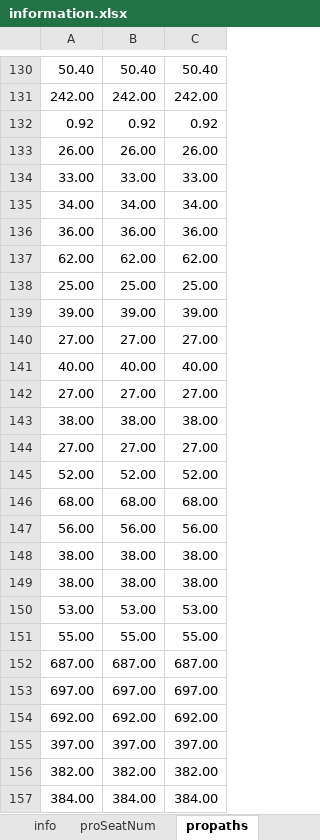
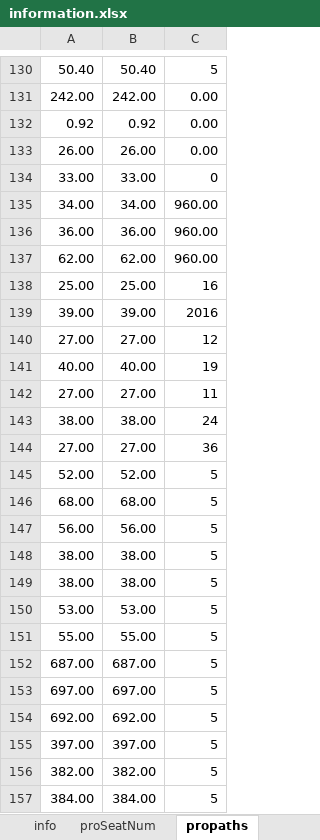
Before and after one commit to zhhkof/python_tools, an Excel workbook: frontSimulator/information.xlsx, sheet propaths, drawn as a sheet; only a part is shown, gaps mark what is left out; values as stored, in another font and other column widths than the file's, no borders; the diff covers the shown part only; the diff names each change by its address in the sheet, - before the commit and + after, or states it on an @@ line.

```diff
--- a/frontSimulator/information.xlsx (sheet propaths)
+++ b/frontSimulator/information.xlsx (sheet propaths)
-C130: 50.40
+C130: 5
-C131: 242.00
+C131: 0.00
-C132: 0.92
+C132: 0.00
-C133: 26.00
+C133: 0.00
-C134: 33.00
+C134: 0
-C135: 34.00
+C135: 960.00
-C136: 36.00
+C136: 960.00
-C137: 62.00
+C137: 960.00
-C138: 25.00
+C138: 16
-C139: 39.00
+C139: 2016
-C140: 27.00
+C140: 12
-C141: 40.00
+C141: 19
-C142: 27.00
+C142: 11
-C143: 38.00
+C143: 24
-C144: 27.00
+C144: 36
-C145: 52.00
+C145: 5
-C146: 68.00
+C146: 5
-C147: 56.00
+C147: 5
-C148:C149: 38.00
+C148:C149: 5
-C150: 53.00
+C150: 5
-C151: 55.00
+C151: 5
-C152: 687.00
+C152: 5
-C153: 697.00
+C153: 5
-C154: 692.00
+C154: 5
-C155: 397.00
+C155: 5
-C156: 382.00
+C156: 5
-C157: 384.00
+C157: 5
```
Also changed, not shown: 103 added rows, 74 removed rows, 5 moved rows and 158 edited cells elsewhere in this sheet, sheet proSeatNum, 2 other files.
